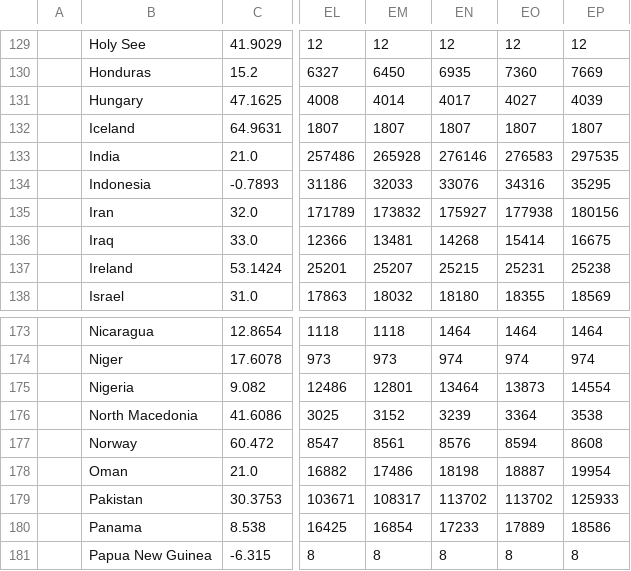
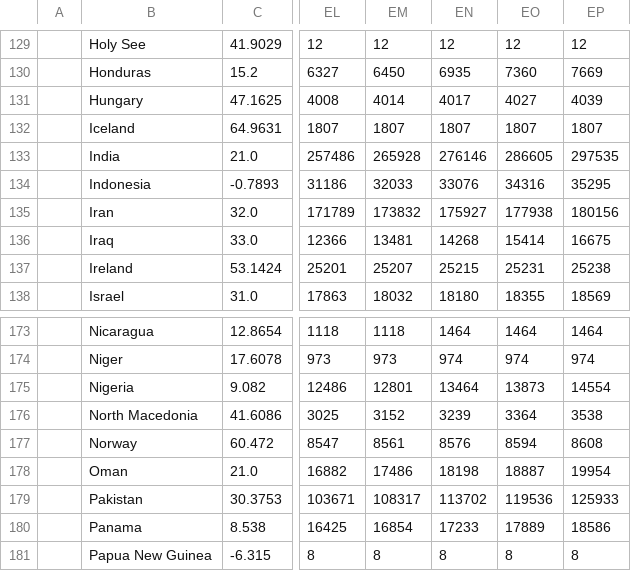
Before and after one commit to almenal/covid-r-plots, a CSV file: rawdata/time_series_covid19_confirmed_global.csv, drawn as a sheet; only a part is shown, gaps mark what is left out; the diff names each change by its address in the sheet, - before the commit and + after, or states it on an @@ line.

```diff
--- a/rawdata/time_series_covid19_confirmed_global.csv
+++ b/rawdata/time_series_covid19_confirmed_global.csv
-EO133: 276583
+EO133: 286605
-EO179: 113702
+EO179: 119536
```
Also changed, not shown: rawdata/Errata.csv, rawdata/time_series_covid19_deaths_global.csv.
